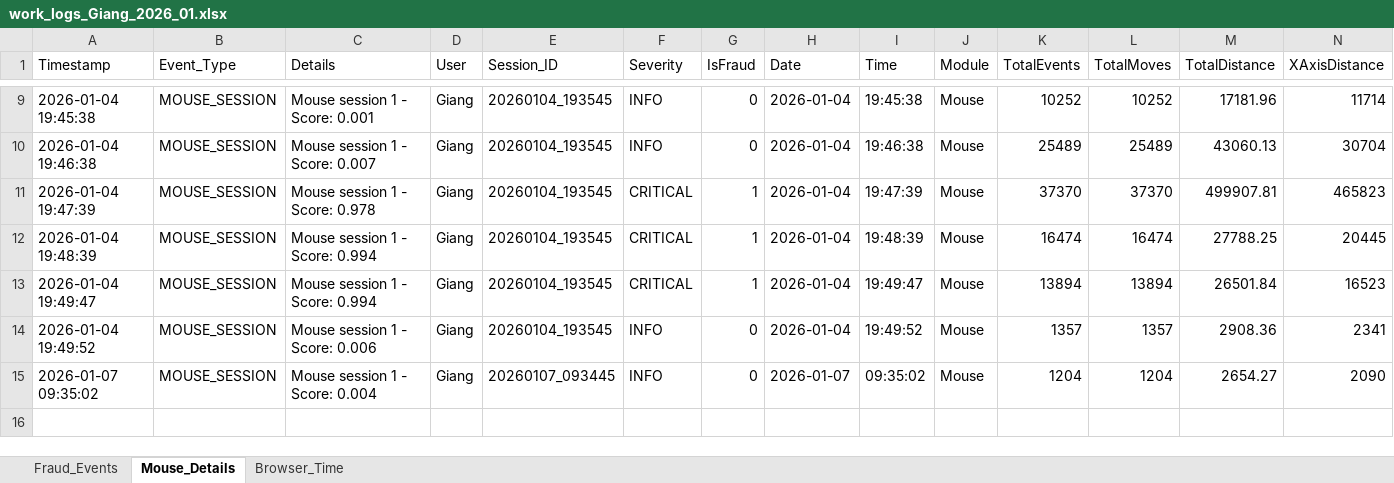
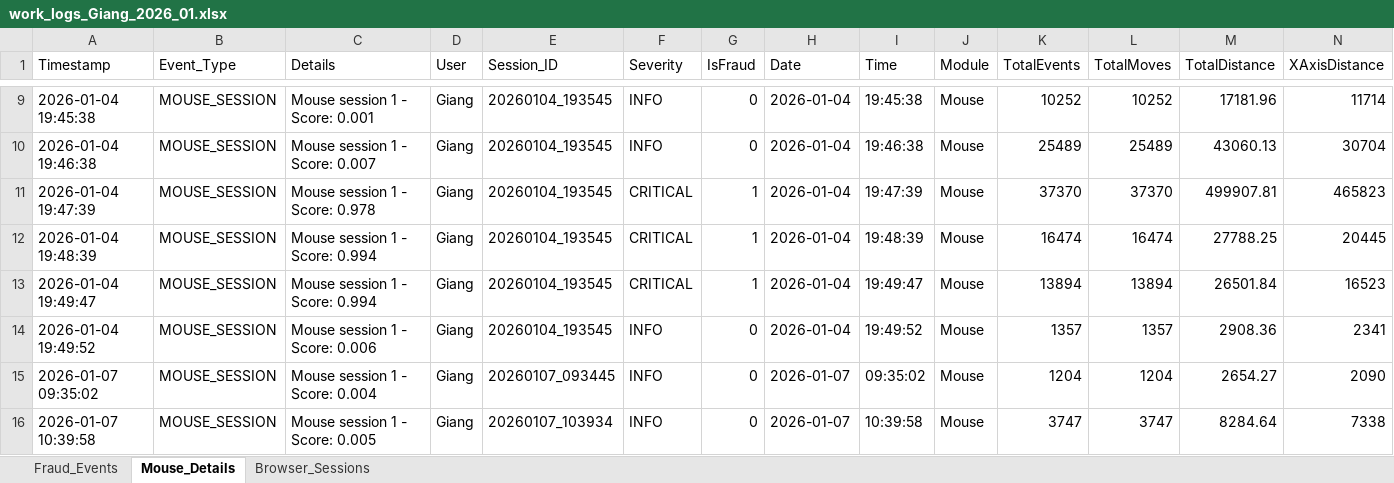
Before and after one commit to nhidqk24411-tech/IAP_SAP, an Excel workbook: Saved_file/Giang/2026_01/work_logs_Giang_2026_01.xlsx, sheet Mouse_Details, drawn as a sheet; only a part is shown, gaps mark what is left out; values as stored, in another font and other column widths than the file's, no borders; rows hold the shown columns only; the diff names each change by its address in the sheet, - before the commit and + after, or states it on an @@ line.

```diff
--- a/Saved_file/Giang/2026_01/work_logs_Giang_2026_01.xlsx (sheet Mouse_Details)
+++ b/Saved_file/Giang/2026_01/work_logs_Giang_2026_01.xlsx (sheet Mouse_Details)
-sheet tab: Browser_Time
+sheet tab: Browser_Sessions
+row 16: 2026-01-07 10:39:58 | MOUSE_SESSION | Mouse session 1 - Score: 0.005 | Giang | 20260107_103934 | INFO | 0 | 2026-01-07 | 10:39:58 | Mouse | 3747 | 3747 | 8284.64 | 7338
```
Also changed, not shown: sheet Browser_Sessions, 7 other files.
